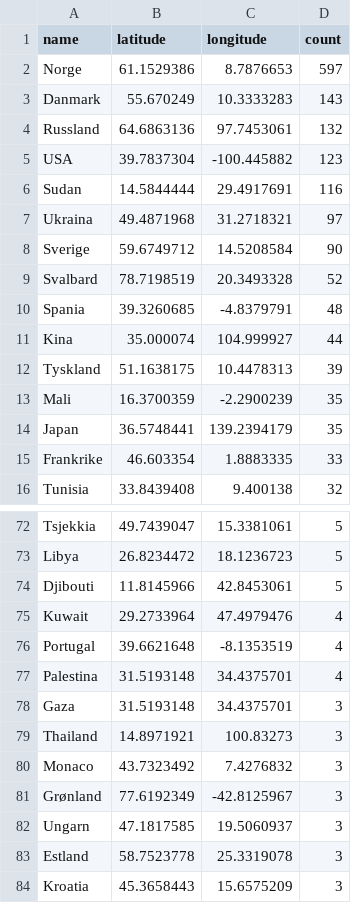
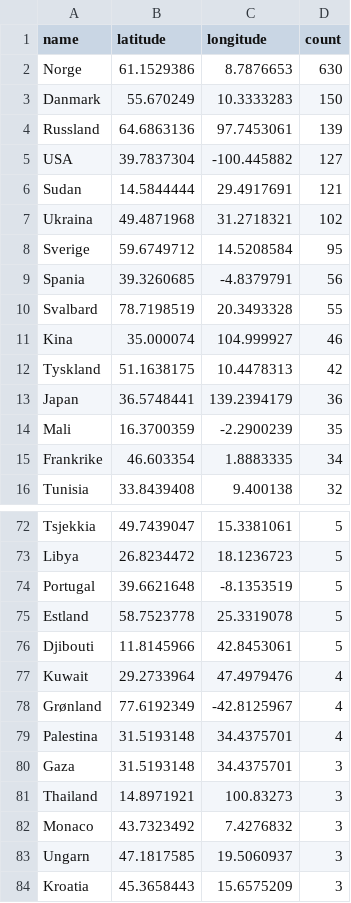
Before and after one commit to EllingOftedal/GIS-Blog, a CSV file: scripts/nrk/global/results/countries_summarized.csv, drawn as a sheet; only a part is shown, gaps mark what is left out; the diff covers the shown part only.

```diff
--- a/scripts/nrk/global/results/countries_summarized.csv
+++ b/scripts/nrk/global/results/countries_summarized.csv
@@ -1,16 +1,16 @@
 name,latitude,longitude,count
-Norge,61.1529386,8.7876653,597
-Danmark,55.670249,10.3333283,143
-Russland,64.6863136,97.7453061,132
-USA,39.7837304,-100.445882,123
-Sudan,14.5844444,29.4917691,116
-Ukraina,49.4871968,31.2718321,97
-Sverige,59.6749712,14.5208584,90
-Svalbard,78.7198519,20.3493328,52
-Spania,39.3260685,-4.8379791,48
-Kina,35.000074,104.999927,44
-Tyskland,51.1638175,10.4478313,39
+Norge,61.1529386,8.7876653,630
+Danmark,55.670249,10.3333283,150
+Russland,64.6863136,97.7453061,139
+USA,39.7837304,-100.445882,127
+Sudan,14.5844444,29.4917691,121
+Ukraina,49.4871968,31.2718321,102
+Sverige,59.6749712,14.5208584,95
+Spania,39.3260685,-4.8379791,56
+Svalbard,78.7198519,20.3493328,55
+Kina,35.000074,104.999927,46
+Tyskland,51.1638175,10.4478313,42
+Japan,36.5748441,139.2394179,36
 Mali,16.3700359,-2.2900239,35
-Japan,36.5748441,139.2394179,35
-Frankrike,46.603354,1.8883335,33
+Frankrike,46.603354,1.8883335,34
 Tunisia,33.8439408,9.400138,32
@@ -73,5 +73,7 @@ Tsjekkia,49.7439047,15.3381061,5
 Libya,26.8234472,18.1236723,5
+Portugal,39.6621648,-8.1353519,5
+Estland,58.7523778,25.3319078,5
 Djibouti,11.8145966,42.8453061,5
 Kuwait,29.2733964,47.4979476,4
-Portugal,39.6621648,-8.1353519,4
+Grønland,77.6192349,-42.8125967,4
 Palestina,31.5193148,34.4375701,4
@@ -80,5 +82,3 @@ Thailand,14.8971921,100.83273,3
 Monaco,43.7323492,7.4276832,3
-Grønland,77.6192349,-42.8125967,3
 Ungarn,47.1817585,19.5060937,3
-Estland,58.7523778,25.3319078,3
 Kroatia,45.3658443,15.6575209,3
```
Also changed, not shown: 15 added rows, 14 removed rows and 1 edited cell elsewhere in this file, scripts/nrk/inland/results/innland_summarized.csv.
